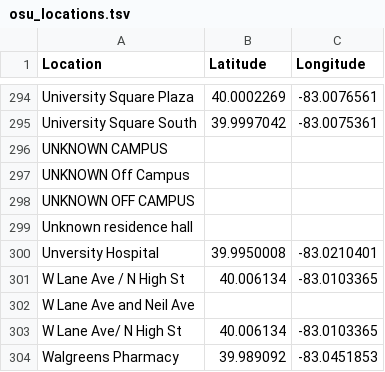
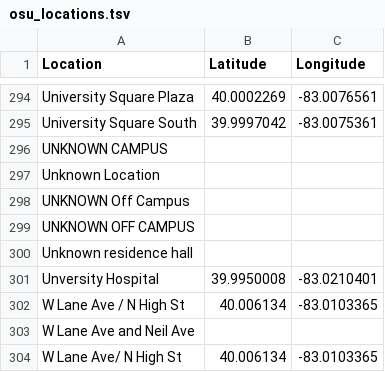
Before and after one commit to rathem30/safe-routes, a TSV file: scripts/data/osu_locations.tsv, drawn as a sheet; only a part is shown, gaps mark what is left out; the shorter side is filled out with more unchanged rows; the diff names each change by its address in the sheet, - before the commit and + after, or states it on an @@ line.

```diff
--- a/scripts/data/osu_locations.tsv
+++ b/scripts/data/osu_locations.tsv
+row 297: Unknown Location
```
Also changed, not shown: 3 other files.
